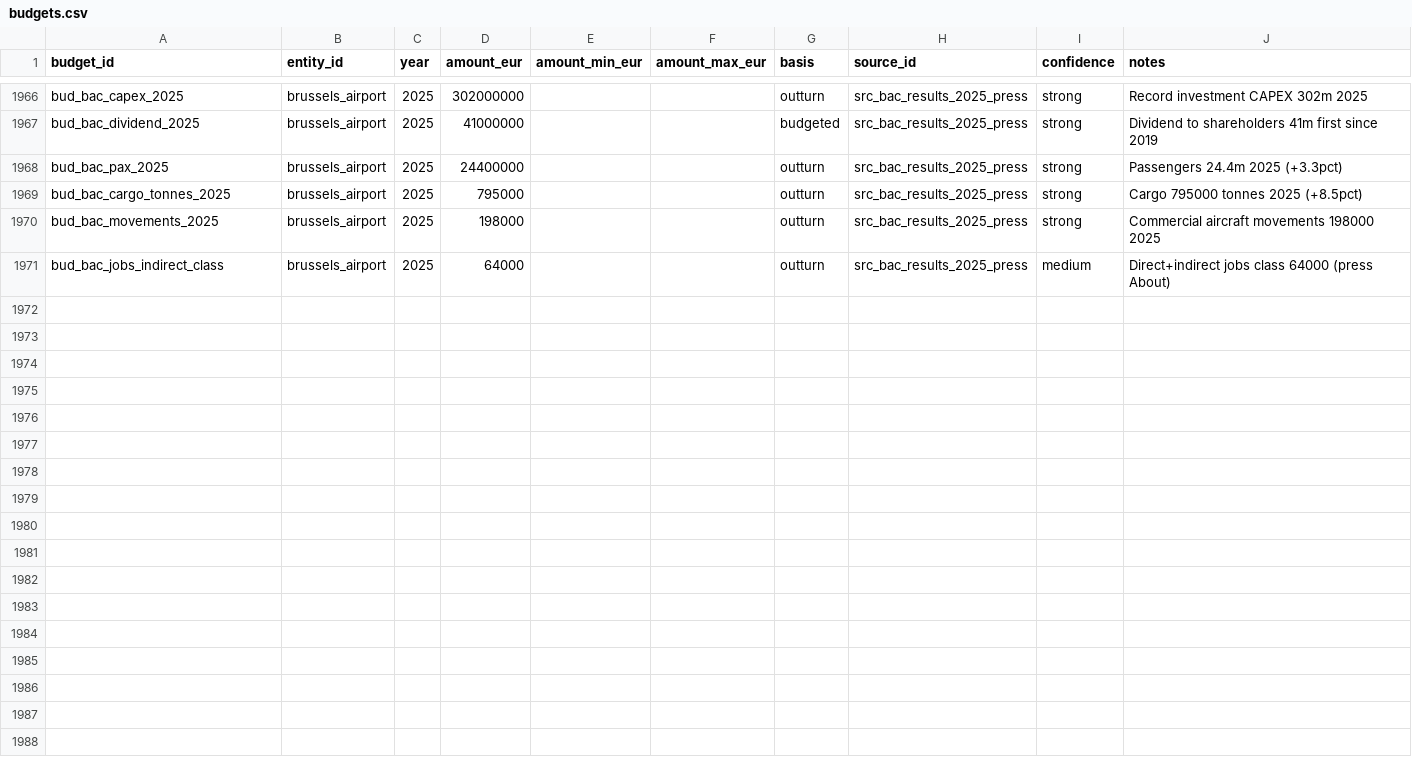
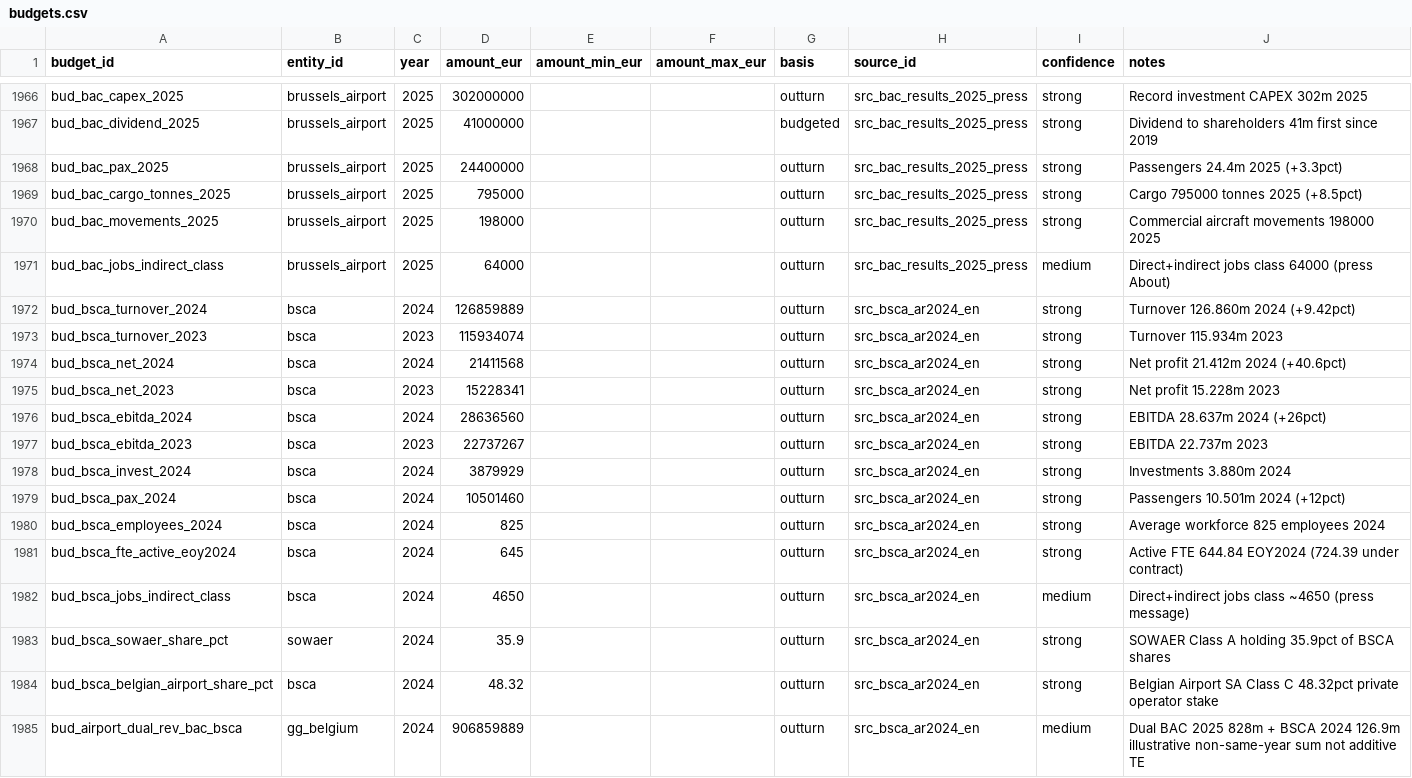
Before and after one commit to kareljanr/AIpolitics, a CSV file: docs/doge/data/budgets.csv, drawn as a sheet; only a part is shown, gaps mark what is left out.

Commit message:
doge(loop): tick 187 — rq_182 BSCA Charleroi 126.9m dual BAC airports + SOWAER FOI

```diff
--- a/docs/doge/data/budgets.csv
+++ b/docs/doge/data/budgets.csv
@@ -1971 +1971,15 @@ bud_bac_movements_2025,brussels_airport,2025,198000,,,outturn,src_bac_results_20
 bud_bac_jobs_indirect_class,brussels_airport,2025,64000,,,outturn,src_bac_results_2025_press,medium,Direct+indirect jobs class 64000 (press About)
+bud_bsca_turnover_2024,bsca,2024,126859889,,,outturn,src_bsca_ar2024_en,strong,Turnover 126.860m 2024 (+9.42pct)
+bud_bsca_turnover_2023,bsca,2023,115934074,,,outturn,src_bsca_ar2024_en,strong,Turnover 115.934m 2023
+bud_bsca_net_2024,bsca,2024,21411568,,,outturn,src_bsca_ar2024_en,strong,Net profit 21.412m 2024 (+40.6pct)
+bud_bsca_net_2023,bsca,2023,15228341,,,outturn,src_bsca_ar2024_en,strong,Net profit 15.228m 2023
+bud_bsca_ebitda_2024,bsca,2024,28636560,,,outturn,src_bsca_ar2024_en,strong,EBITDA 28.637m 2024 (+26pct)
+bud_bsca_ebitda_2023,bsca,2023,22737267,,,outturn,src_bsca_ar2024_en,strong,EBITDA 22.737m 2023
+bud_bsca_invest_2024,bsca,2024,3879929,,,outturn,src_bsca_ar2024_en,strong,Investments 3.880m 2024
+bud_bsca_pax_2024,bsca,2024,10501460,,,outturn,src_bsca_ar2024_en,strong,Passengers 10.501m 2024 (+12pct)
+bud_bsca_employees_2024,bsca,2024,825,,,outturn,src_bsca_ar2024_en,strong,Average workforce 825 employees 2024
+bud_bsca_fte_active_eoy2024,bsca,2024,645,,,outturn,src_bsca_ar2024_en,strong,Active FTE 644.84 EOY2024 (724.39 under contract)
+bud_bsca_jobs_indirect_class,bsca,2024,4650,,,outturn,src_bsca_ar2024_en,medium,Direct+indirect jobs class ~4650 (press message)
+bud_bsca_sowaer_share_pct,sowaer,2024,35.9,,,outturn,src_bsca_ar2024_en,strong,SOWAER Class A holding 35.9pct of BSCA shares
+bud_bsca_belgian_airport_share_pct,bsca,2024,48.32,,,outturn,src_bsca_ar2024_en,strong,Belgian Airport SA Class C 48.32pct private operator stake
+bud_airport_dual_rev_bac_bsca,gg_belgium,2024,906859889,,,outturn,src_bsca_ar2024_en,medium,Dual BAC 2025 828m + BSCA 2024 126.9m illustrative non-same-year sum not additive TE
```
Also changed, not shown: docs/doge/data/commitments.csv, docs/doge/data/entities.csv, 7 other files.
